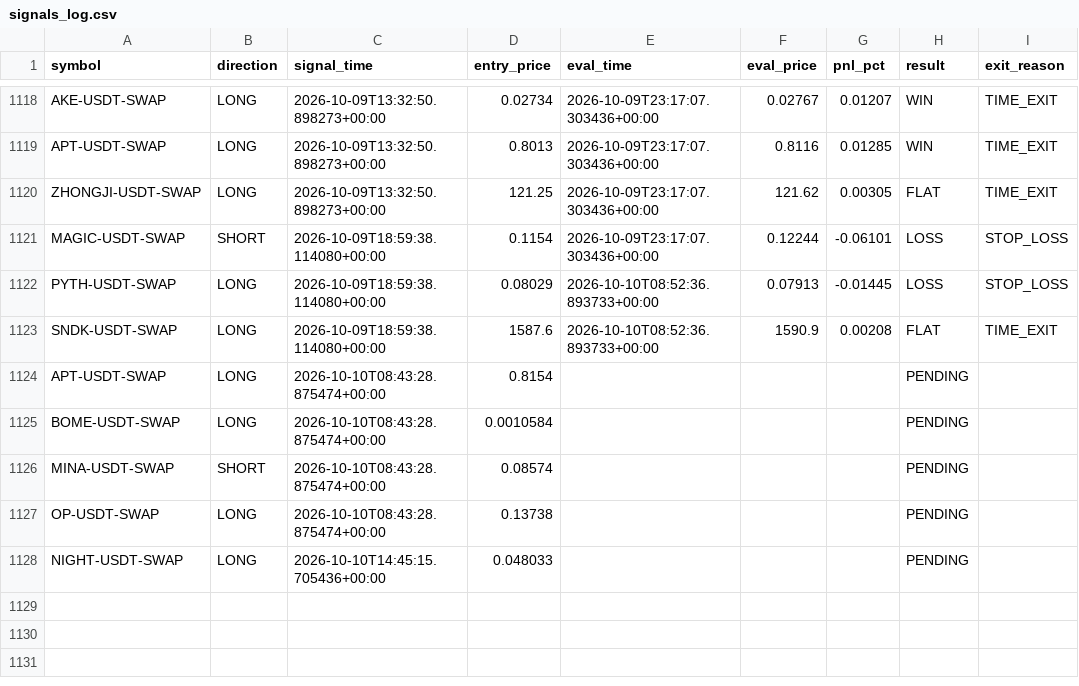
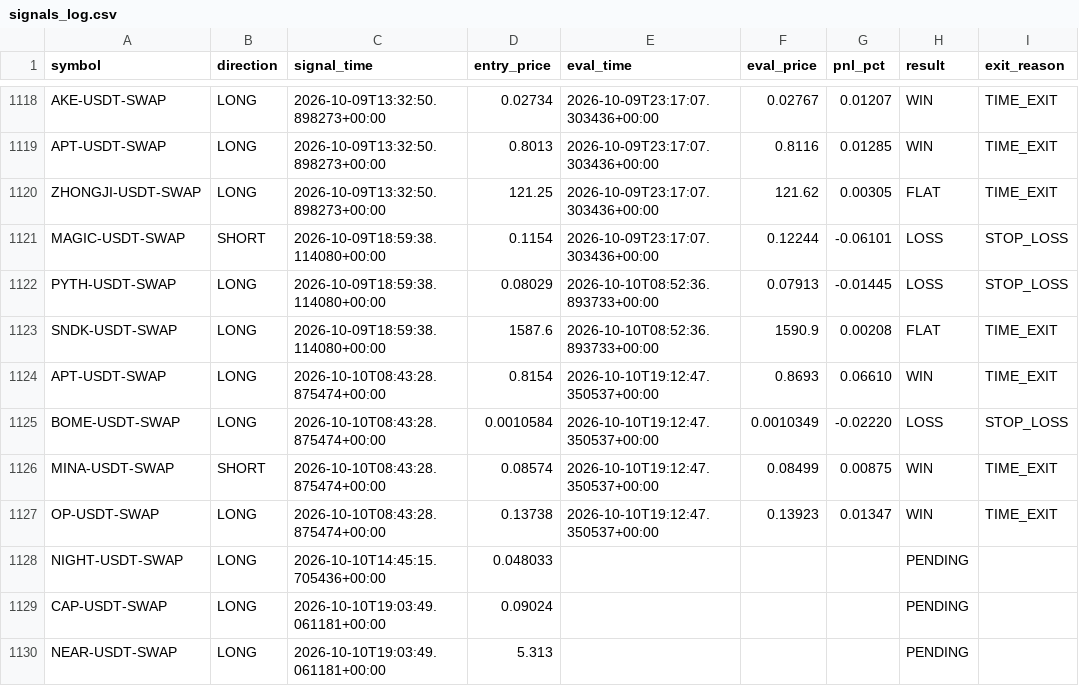
Before and after one commit to ksemehmet5-afk/altcoin-monitor-, a CSV file: monitor_state/signals_log.csv, drawn as a sheet; only a part is shown, gaps mark what is left out.

```diff
--- a/monitor_state/signals_log.csv
+++ b/monitor_state/signals_log.csv
@@ -1123,6 +1123,8 @@ PYTH-USDT-SWAP,LONG,2026-10-09T18:59:38.114080+00:00,0.08029,2026-10-10T08:52:36
 SNDK-USDT-SWAP,LONG,2026-10-09T18:59:38.114080+00:00,1587.6,2026-10-10T08:52:36.893733+00:00,1590.9,0.00208,FLAT,TIME_EXIT
-APT-USDT-SWAP,LONG,2026-10-10T08:43:28.875474+00:00,0.8154,,,,PENDING,
-BOME-USDT-SWAP,LONG,2026-10-10T08:43:28.875474+00:00,0.0010584,,,,PENDING,
-MINA-USDT-SWAP,SHORT,2026-10-10T08:43:28.875474+00:00,0.08574,,,,PENDING,
-OP-USDT-SWAP,LONG,2026-10-10T08:43:28.875474+00:00,0.13738,,,,PENDING,
+APT-USDT-SWAP,LONG,2026-10-10T08:43:28.875474+00:00,0.8154,2026-10-10T19:12:47.350537+00:00,0.8693,0.06610,WIN,TIME_EXIT
+BOME-USDT-SWAP,LONG,2026-10-10T08:43:28.875474+00:00,0.0010584,2026-10-10T19:12:47.350537+00:00,0.0010349,-0.02220,LOSS,STOP_LOSS
+MINA-USDT-SWAP,SHORT,2026-10-10T08:43:28.875474+00:00,0.08574,2026-10-10T19:12:47.350537+00:00,0.08499,0.00875,WIN,TIME_EXIT
+OP-USDT-SWAP,LONG,2026-10-10T08:43:28.875474+00:00,0.13738,2026-10-10T19:12:47.350537+00:00,0.13923,0.01347,WIN,TIME_EXIT
 NIGHT-USDT-SWAP,LONG,2026-10-10T14:45:15.705436+00:00,0.048033,,,,PENDING,
+CAP-USDT-SWAP,LONG,2026-10-10T19:03:49.061181+00:00,0.09024,,,,PENDING,
+NEAR-USDT-SWAP,LONG,2026-10-10T19:03:49.061181+00:00,5.313,,,,PENDING,
```
Also changed, not shown: 3 other files.
